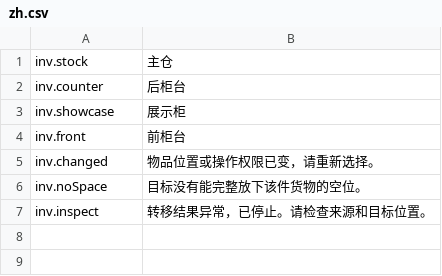
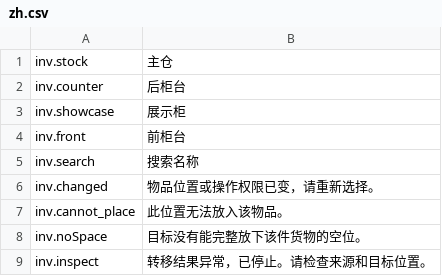
Before and after one commit to StarsWhere/Quality-of-Probably-Stolen, a CSV file: assets/Strings/Locations/zh.csv, drawn as a sheet; the diff names each change by its address in the sheet, - before the commit and + after, or states it on an @@ line.

```diff
--- a/assets/Strings/Locations/zh.csv
+++ b/assets/Strings/Locations/zh.csv
+row 5: inv.search | 搜索名称
+row 7: inv.cannot_place | 此位置无法放入该物品。
```
Also changed, not shown: assets/Strings/Locations/en.csv, 7 other files.
